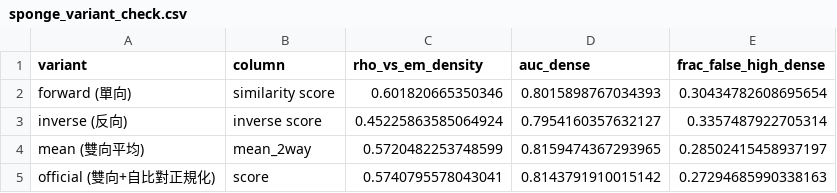
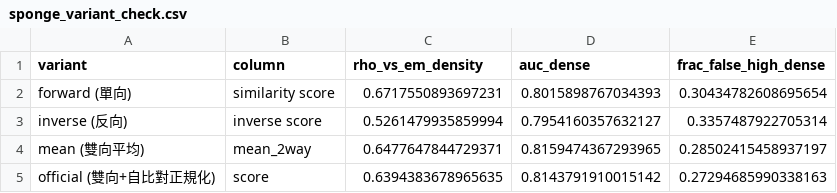
Before and after one commit to CFP106022206/nrn_mapping_CNN, a CSV file: analysis_dense_vs_projection/results/sponge_variant_check.csv, drawn as a sheet.

```diff
--- a/analysis_dense_vs_projection/results/sponge_variant_check.csv
+++ b/analysis_dense_vs_projection/results/sponge_variant_check.csv
@@ -1,5 +1,5 @@
 variant,column,rho_vs_em_density,auc_dense,frac_false_high_dense
-forward (單向),similarity score,0.601820665350346,0.8015898767034393,0.30434782608695654
-inverse (反向),inverse score,0.45225863585064924,0.7954160357632127,0.3357487922705314
-mean (雙向平均),mean_2way,0.5720482253748599,0.8159474367293965,0.28502415458937197
-official (雙向+自比對正規化),score,0.5740795578043041,0.8143791910015142,0.27294685990338163
+forward (單向),similarity score,0.6717550893697231,0.8015898767034393,0.30434782608695654
+inverse (反向),inverse score,0.5261479935859994,0.7954160357632127,0.3357487922705314
+mean (雙向平均),mean_2way,0.6477647844729371,0.8159474367293965,0.28502415458937197
+official (雙向+自比對正規化),score,0.6394383678965635,0.8143791910015142,0.27294685990338163
```
Also changed, not shown: analysis_dense_vs_projection/results/sponge_correlations.csv, analysis_dense_vs_projection/results/sponge_density_bins.csv, 12 other files.
